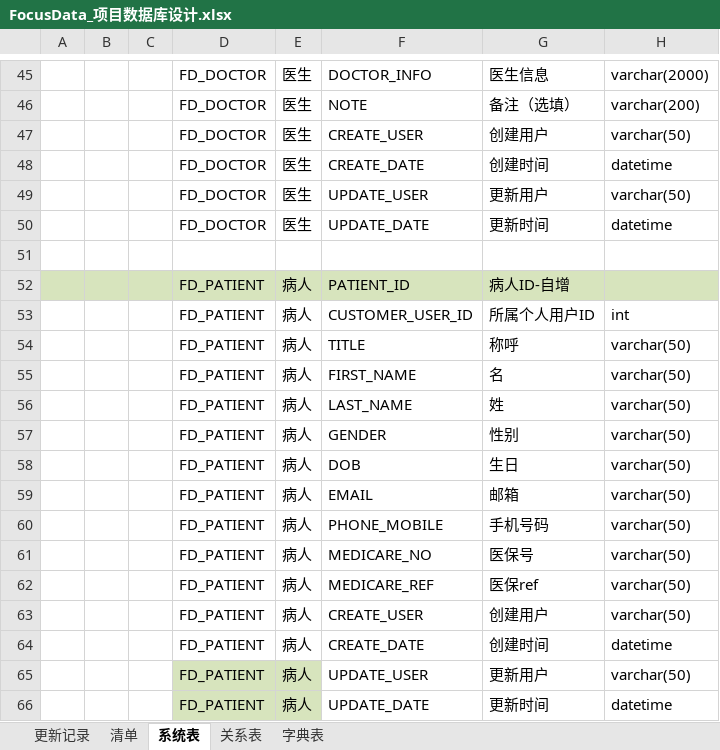
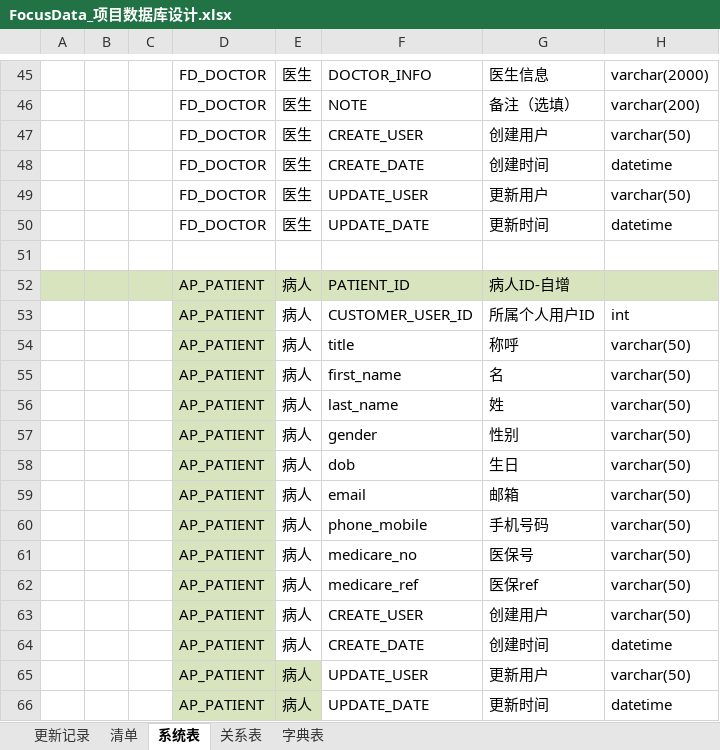
Before and after one commit to orochigalois/FocusData, an Excel workbook: 2.design/FocusData_项目数据库设计.xlsx, sheet 系统表, drawn as a sheet; only a part is shown, gaps mark what is left out; values as stored, in another font and other column widths than the file's, no borders; the diff names each change by its address in the sheet, - before the commit and + after, or states it on an @@ line.

Commit message:
新增系统表AP_PATIENT #3

```diff
--- a/2.design/FocusData_项目数据库设计.xlsx (sheet 系统表)
+++ b/2.design/FocusData_项目数据库设计.xlsx (sheet 系统表)
-D52:D66: FD_PATIENT
+D52:D66: AP_PATIENT
-D53:D64 fill: none
+D53:D64 fill: #D7E4BD
-F54: TITLE
+F54: title
-F55: FIRST_NAME
+F55: first_name
-F56: LAST_NAME
+F56: last_name
-F57: GENDER
+F57: gender
-F58: DOB
+F58: dob
-F59: EMAIL
+F59: email
-F60: PHONE_MOBILE
+F60: phone_mobile
-F61: MEDICARE_NO
+F61: medicare_no
-F62: MEDICARE_REF
+F62: medicare_ref
```
Also changed, not shown: sheet 更新记录, sheet 清单.
